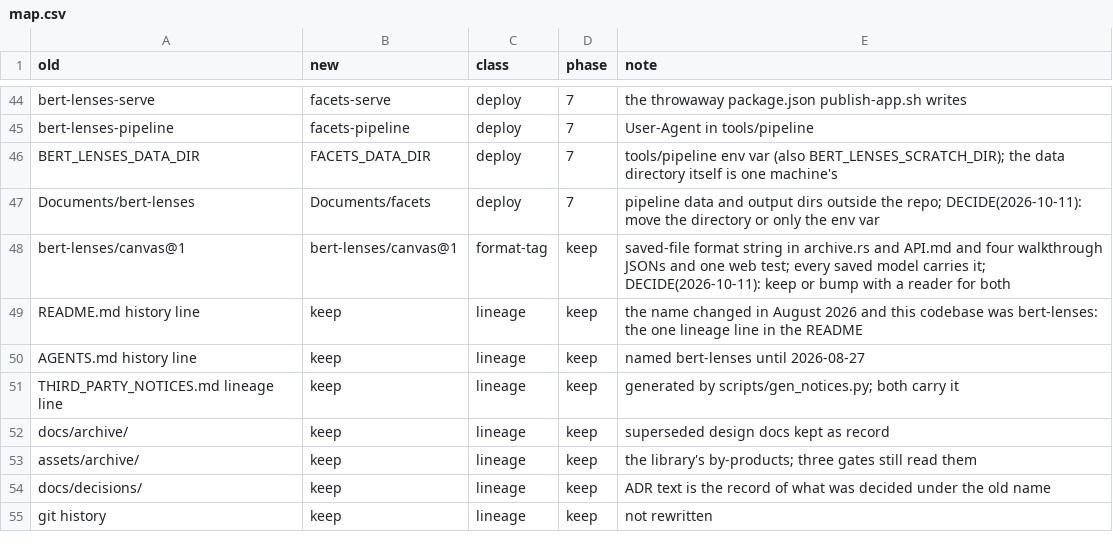
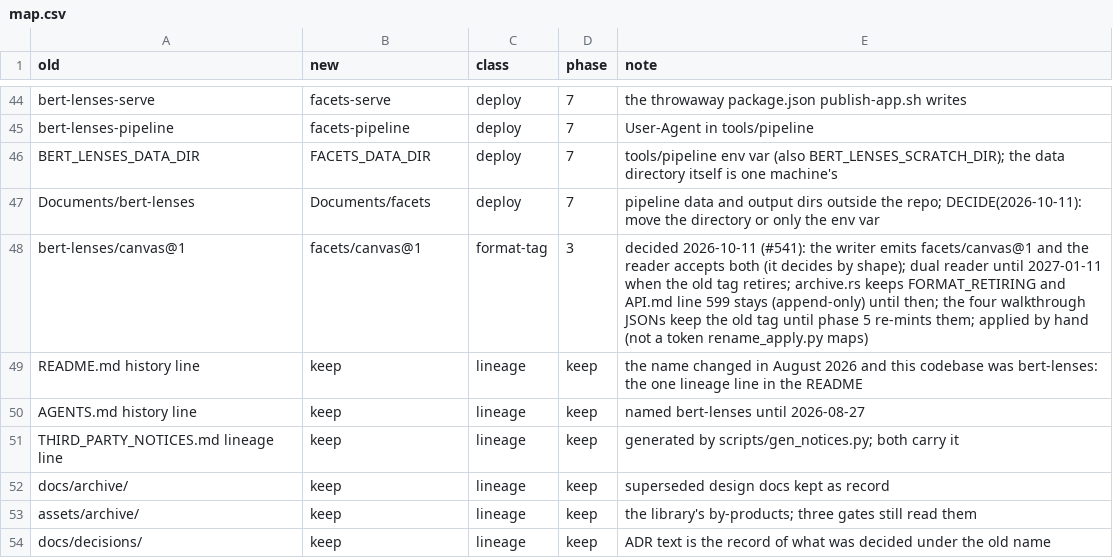
Before and after one commit to halcyonic-systems/facets, a CSV file: docs/rename/map.csv, drawn as a sheet; only a part is shown, gaps mark what is left out; the shorter side is filled out with more unchanged rows.

```diff
--- a/docs/rename/map.csv
+++ b/docs/rename/map.csv
@@ -47,3 +47,3 @@ BERT_LENSES_DATA_DIR,FACETS_DATA_DIR,deploy,7,tools/pipeline env var (also BERT_
 Documents/bert-lenses,Documents/facets,deploy,7,pipeline data and output dirs outside the repo; DECIDE(2026-10-11): move the directory or only the env var
-bert-lenses/canvas@1,bert-lenses/canvas@1,format-tag,keep,saved-file format string in archive.rs and API.md and four walkthrough JSONs and one web test; every saved model carries it; DECIDE(2026-10-11): keep or bump with a reader for both
+bert-lenses/canvas@1,facets/canvas@1,format-tag,3,decided 2026-10-11 (#541): the writer emits facets/canvas@1 and the reader accepts both (it decides by shape); dual reader until 2027-01-11 when the old tag retires; archive.rs keeps FORMAT_RETIRING and API.md line 599 stays (append-only) until then; the four walkthrough JSONs keep the old tag until phase 5 re-mints them; applied by hand (not a token rename_apply.py maps)
 README.md history line,keep,lineage,keep,the name changed in August 2026 and this codebase was bert-lenses: the one lineage line in the README
```
Also changed, not shown: 8 other files.
